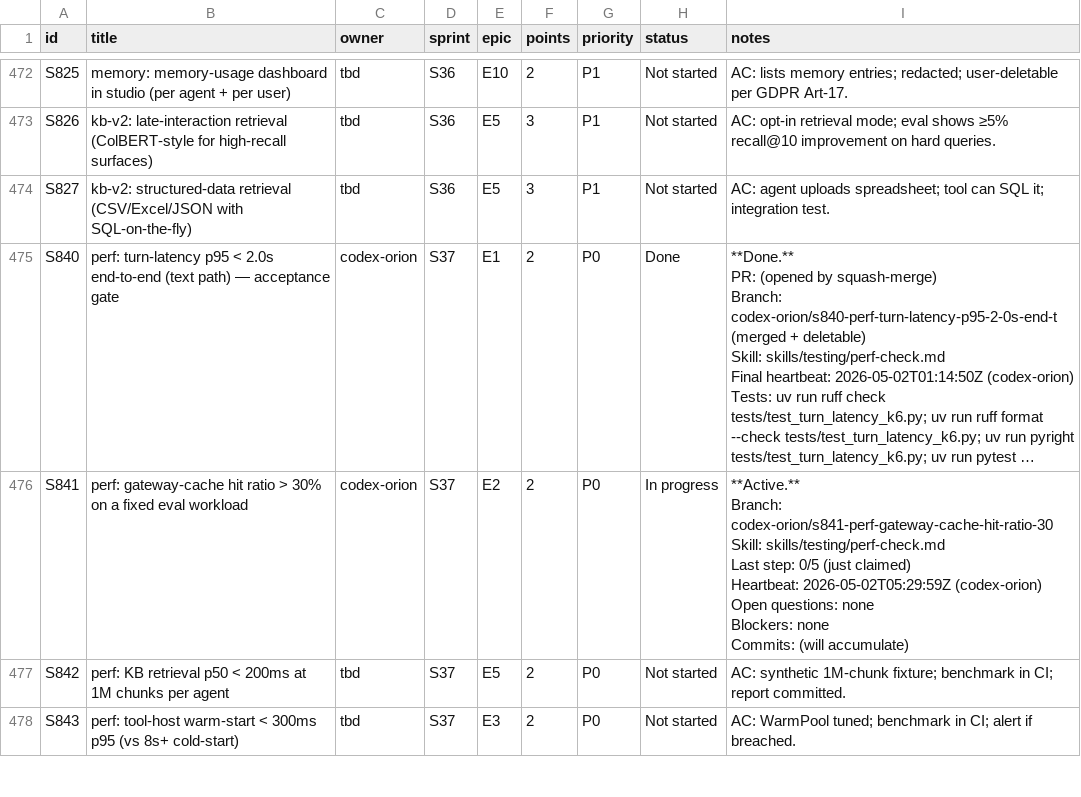
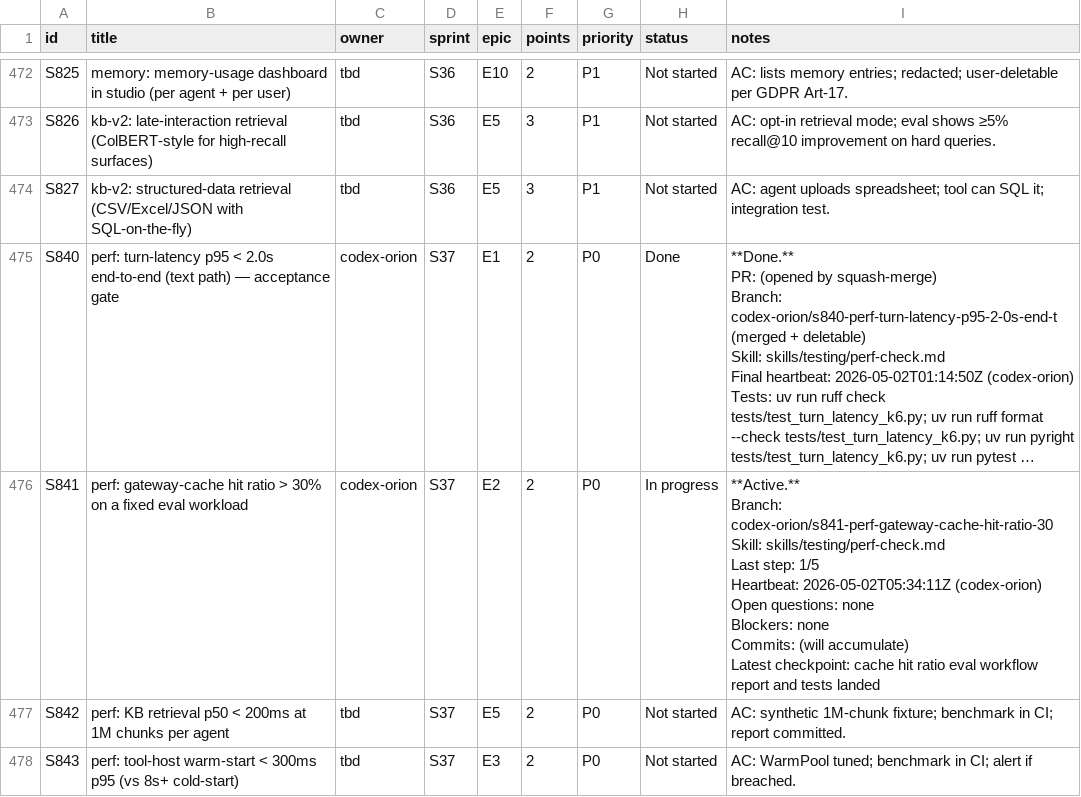
Before and after one commit to kwameasare/loop, a CSV file: loop_implementation/tracker/csv/stories.csv, drawn as a sheet; only a part is shown, gaps mark what is left out; long unchanged cells end in …; ↵ is a line break in a cell; the diff names each change by its address in the sheet, - before the commit and + after, or states it on an @@ line.

```diff
--- a/loop_implementation/tracker/csv/stories.csv
+++ b/loop_implementation/tracker/csv/stories.csv
-I476 (notes): …Last step: 0/5 (just claimed) ↵ Heartbeat: 2026-05-02T05:29:59Z (codex-orion) ↵ Open questions: none ↵ Blockers: none ↵ Commits: (will accumulate)
+I476 (notes): …Last step: 1/5 ↵ Heartbeat: 2026-05-02T05:34:11Z (codex-orion) ↵ Open questions: none ↵ Blockers: none ↵ Commits: (will accumulate) ↵ Latest checkpoint: cache hit ratio eval workflow report and tests landed
```
Also changed, not shown: 3 other files.
